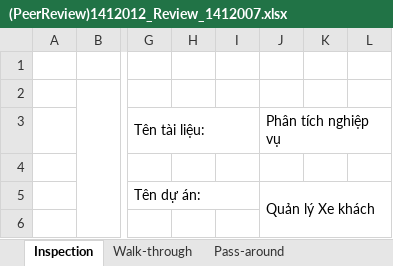
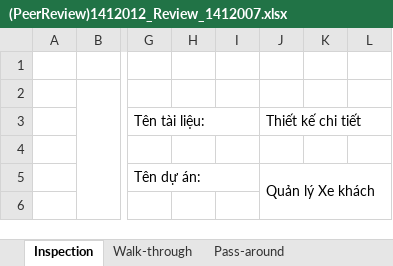
Before and after one commit to ndtnguyen/QLXeKhach-C43, an Excel workbook: 01_Document/[DD] Thiết kế chi tiết chức năng hệ thống/Peer review/(PeerReview)1412012_Review_1412007.xlsx, sheet Inspection, drawn as a sheet; only a part is shown, gaps mark what is left out; values as stored, in another font and other column widths than the file's, no borders; conditional formats not drawn; the diff names each change by its address in the sheet, - before the commit and + after, or states it on an @@ line.

Commit message:
1412053 - Up peer review

```diff
--- a/01_Document/[DD] Thiết kế chi tiết chức năng hệ thống/Peer review/(PeerReview)1412012_Review_1412007.xlsx (sheet Inspection)
+++ b/01_Document/[DD] Thiết kế chi tiết chức năng hệ thống/Peer review/(PeerReview)1412012_Review_1412007.xlsx (sheet Inspection)
-J3: Phân tích nghiệp vụ
+J3: Thiết kế chi tiết
```
Also changed, not shown: charts or pictures, 01_Document/[DD] Thiết kế chi tiết chức năng hệ thống/Peer review/(PeerReview)1412007_Review_1412012.xlsx, 1 other file.
